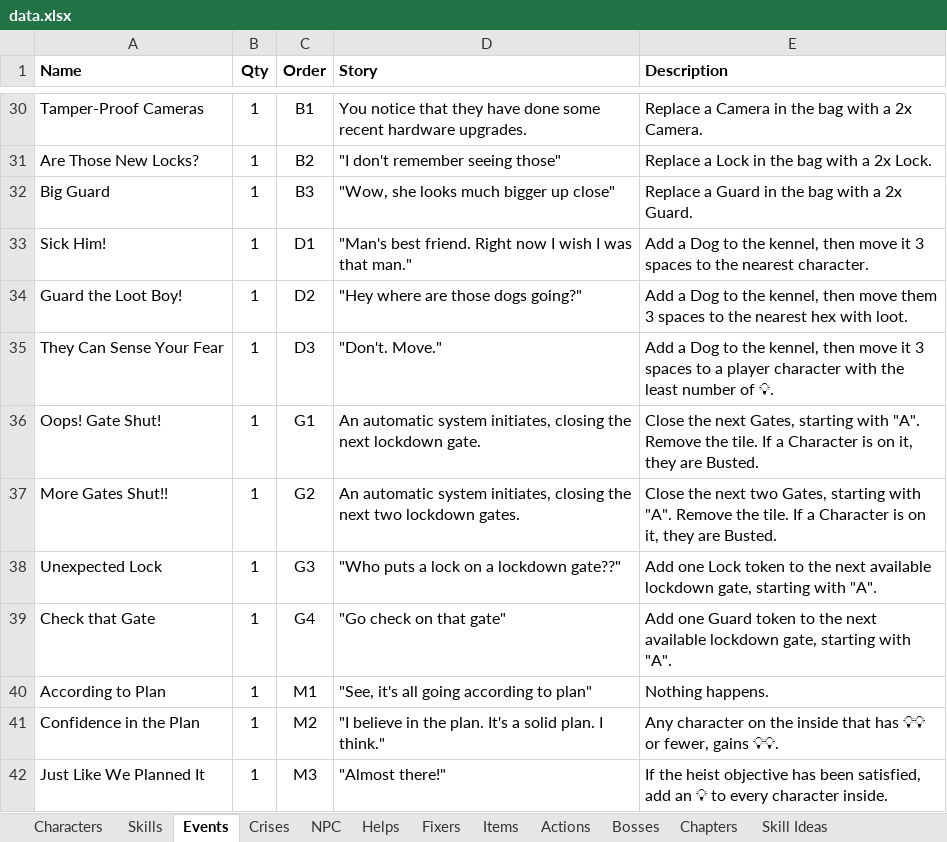
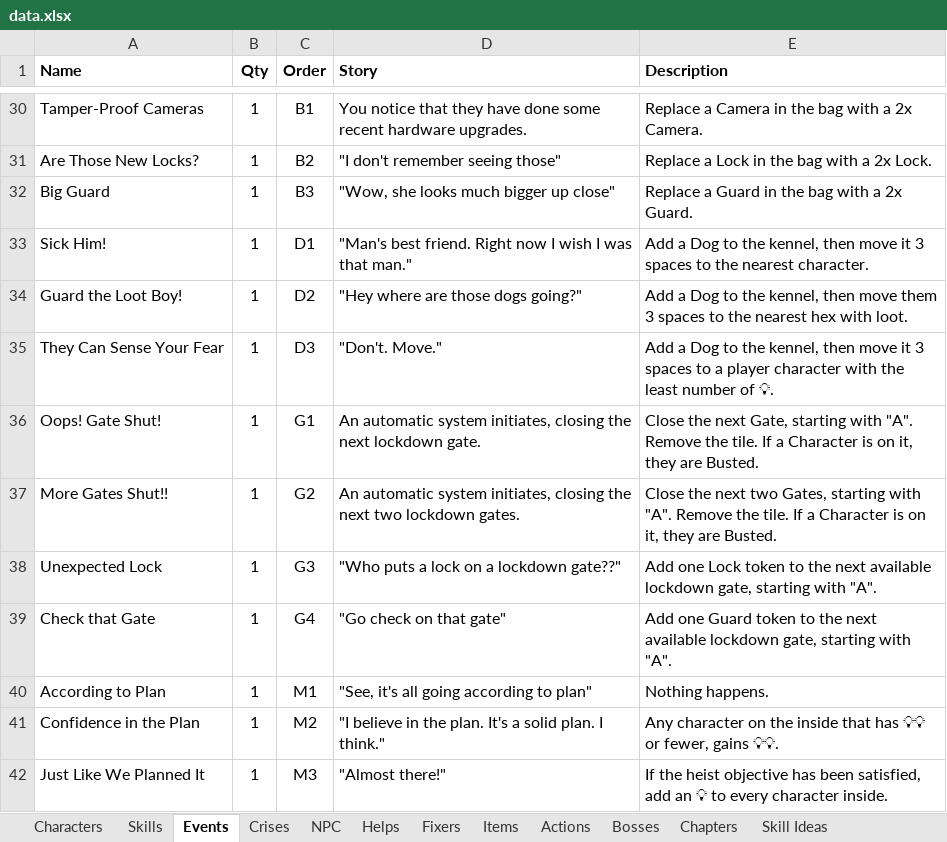
Before and after one commit to andymeneely/project-timber-wolf, an Excel workbook: data/data.xlsx, sheet Events, drawn as a sheet; only a part is shown, gaps mark what is left out; values as stored, in another font and other column widths than the file's, no borders; the diff names each change by its address in the sheet, - before the commit and + after, or states it on an @@ line.

```diff
--- a/data/data.xlsx (sheet Events)
+++ b/data/data.xlsx (sheet Events)
-E36 (Description): …the next Gates, starting with…
+E36 (Description): …the next Gate, starting with…
```
Also changed, not shown: 7 other files.
